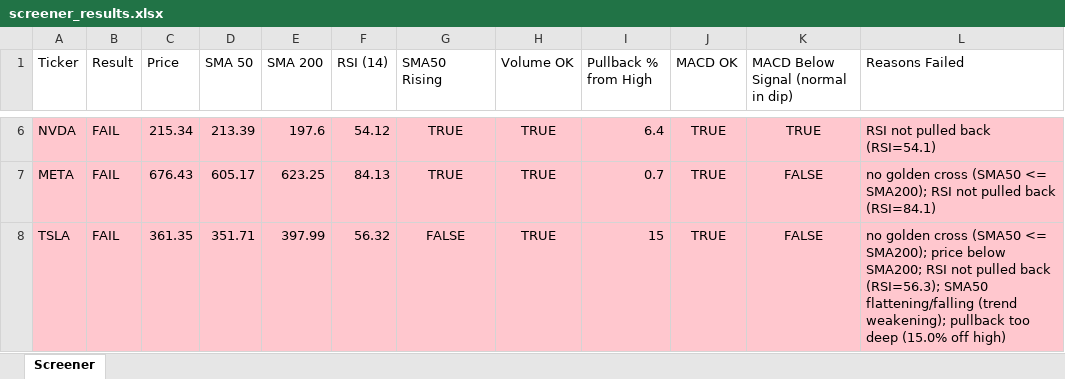
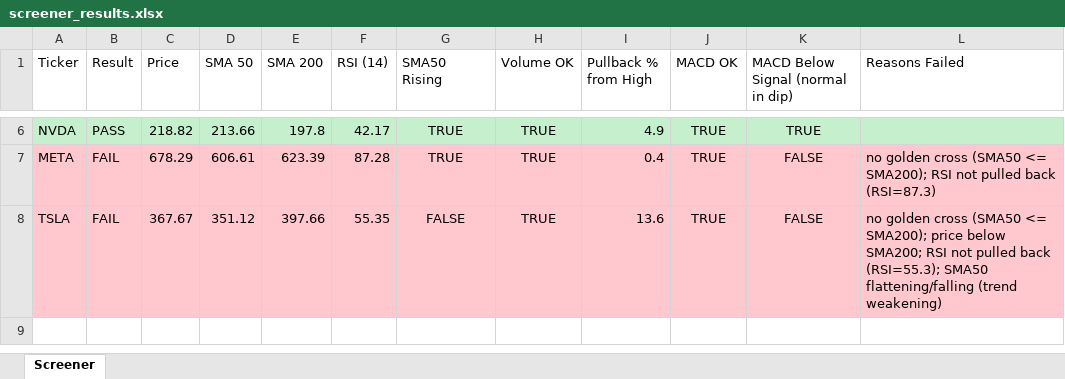
Before and after one commit to Spiky0315/Stock-screener, an Excel workbook: Output/screener_results.xlsx, sheet Screener, drawn as a sheet; only a part is shown, gaps mark what is left out; values as stored, in another font and other column widths than the file's, no borders; the diff covers the shown part only; the diff names each change by its address in the sheet, - before the commit and + after, or states it on an @@ line.

```diff
--- a/Output/screener_results.xlsx (sheet Screener)
+++ b/Output/screener_results.xlsx (sheet Screener)
-A6:L6 fill: #FFC7CE
+A6:L6 fill: #C6EFCE
-B6 (Result): FAIL
+B6 (Result): PASS
-C6 (Price): 215.34
+C6 (Price): 218.82
-D6 (SMA 50): 213.39
+D6 (SMA 50): 213.66
-E6 (SMA 200): 197.6
+E6 (SMA 200): 197.8
-F6 (RSI (14)): 54.12
+F6 (RSI (14)): 42.17
-I6 (Pullback % from High): 6.4
+I6 (Pullback % from High): 4.9
-L6 (Reasons Failed): RSI not pulled back (RSI=54.1)
+L6 (Reasons Failed): (empty)
-C7 (Price): 676.43
+C7 (Price): 678.29
-D7 (SMA 50): 605.17
+D7 (SMA 50): 606.61
-E7 (SMA 200): 623.25
+E7 (SMA 200): 623.39
-F7 (RSI (14)): 84.13
+F7 (RSI (14)): 87.28
-I7 (Pullback % from High): 0.7
+I7 (Pullback % from High): 0.4
-L7 (Reasons Failed): …pulled back (RSI=84.1)
+L7 (Reasons Failed): …pulled back (RSI=87.3)
-C8 (Price): 361.35
+C8 (Price): 367.67
-D8 (SMA 50): 351.71
+D8 (SMA 50): 351.12
-E8 (SMA 200): 397.99
+E8 (SMA 200): 397.66
-F8 (RSI (14)): 56.32
+F8 (RSI (14)): 55.35
-I8 (Pullback % from High): 15
+I8 (Pullback % from High): 13.6
-L8 (Reasons Failed): …pulled back (RSI=56.3); SMA50 flattening/falling (trend weakening); pullback too deep (15.0% off high)
+L8 (Reasons Failed): …pulled back (RSI=55.3); SMA50 flattening/falling (trend weakening)
```
Also changed, not shown: 25 edited cells and cell formats elsewhere in this sheet.
